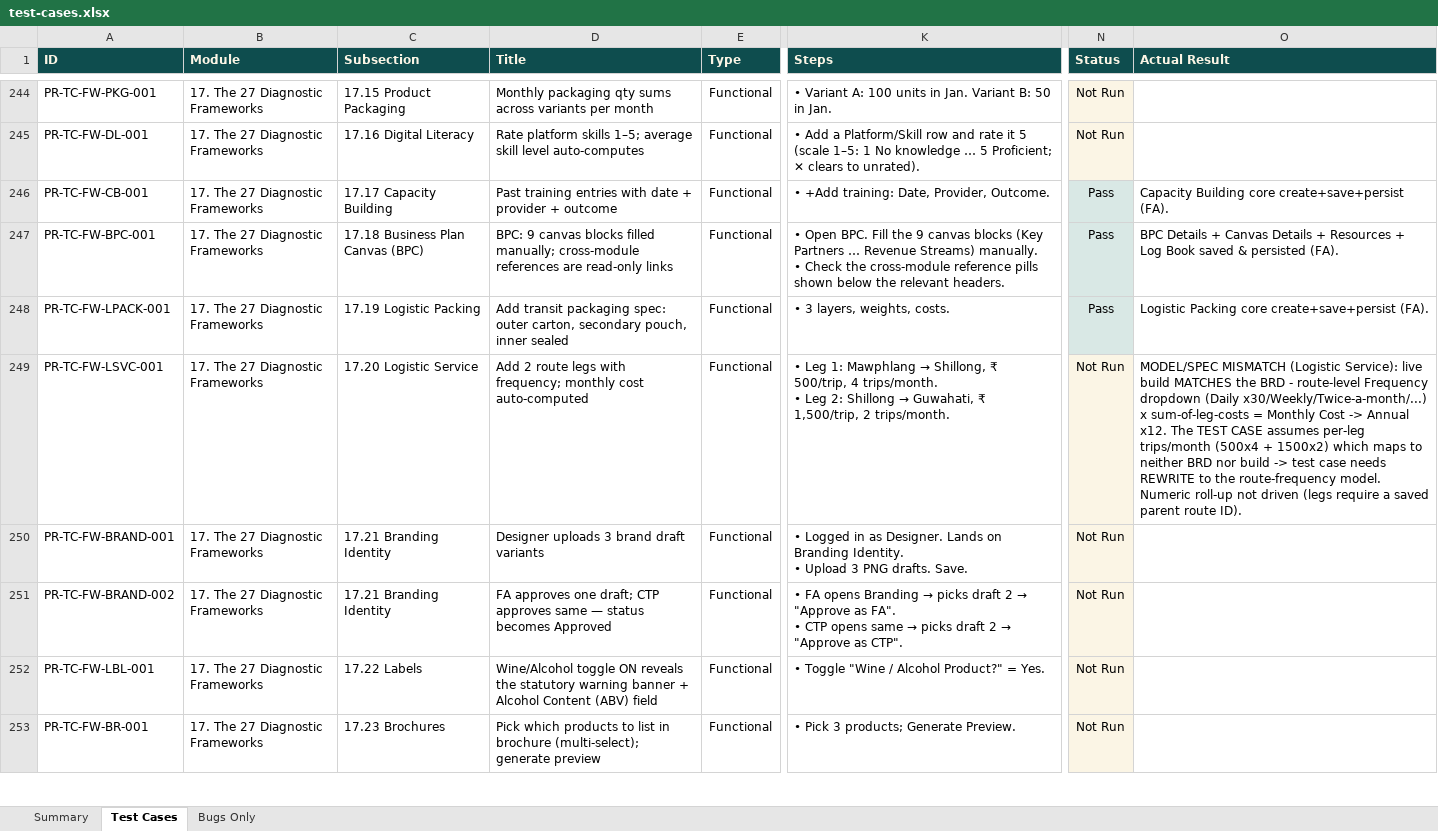
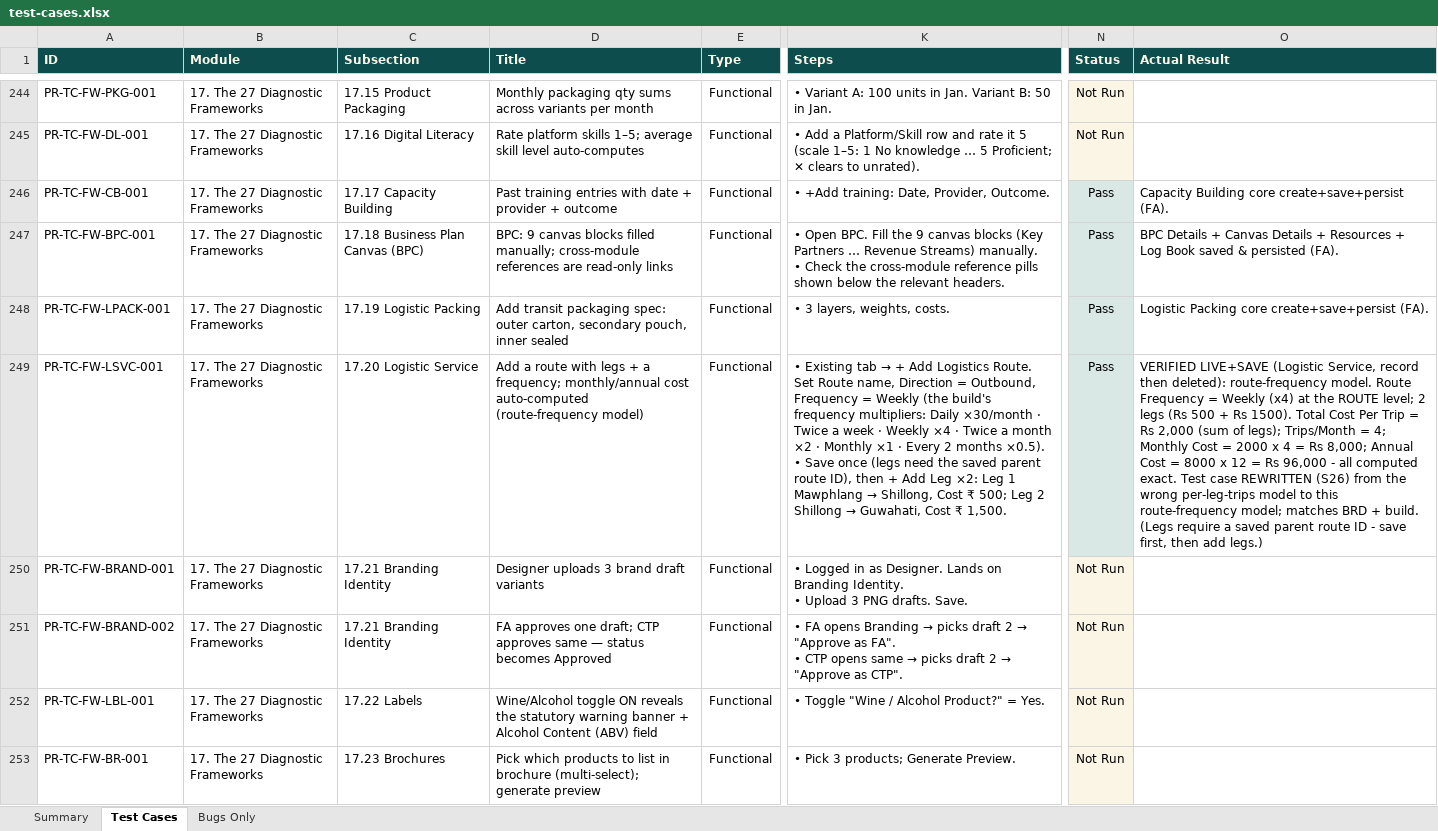
Before and after one commit to SamarthPaul/Prime-Documents, an Excel workbook: test-cases.xlsx, sheet Test Cases, drawn as a sheet; only a part is shown, gaps mark what is left out; values as stored, in another font and other column widths than the file's, no borders; ↵ is a line break in a cell; the diff names each change by its address in the sheet, - before the commit and + after, or states it on an @@ line.

```diff
--- a/test-cases.xlsx (sheet Test Cases)
+++ b/test-cases.xlsx (sheet Test Cases)
-D249 (Title): Add 2 route legs with frequency; monthly cost auto-computed
+D249 (Title): Add a route with legs + a frequency; monthly/annual cost auto-computed (route-frequency model)
@@ K249 (Steps): • Leg 1: Mawphlang → Shillong, ₹ 500/trip, 4 trips/month. ↵ • Leg 2: Shillong → Guwahati, ₹ 1,500/trip, 2 trips/month. → • Existing tab → + Add Logistics Route. Set Route name, Direction = Outbound, Frequency = Weekly (the build's frequency multipliers: Daily ×30/month · Twice a week · Weekly ×4 · Twice a month ×2 · Monthly ×1 · Every 2 months ×0.5). ↵ • Save once (legs need the saved parent route ID), then + Add Leg ×2: Leg 1 Mawphlang → Shillong, Cost ₹ 500; Leg 2 Shillong → Guwahati, Cost ₹ 1,500. @@
-N249 (Status): Not Run
+N249 (Status): Pass
-N249 fill: #FBF5E5
+N249 fill: #D9E8E5
-O249 (Actual Result): MODEL/SPEC MISMATCH (Logistic Service): live build MATCHES the BRD - route-level Frequency dropdown (Daily x30/Weekly/Twice-a-month/...) x sum-of-leg-costs = Monthly Cost -> Annual x12. The TEST CASE assumes per-leg trips/month (500x4 + 1500x2) which maps to neither BRD nor build -> test case needs REWRITE to the route-frequency model. Numeric roll-up not driven (legs require a saved parent route ID).
+O249 (Actual Result): VERIFIED LIVE+SAVE (Logistic Service, record then deleted): route-frequency model. Route Frequency = Weekly (x4) at the ROUTE level; 2 legs (Rs 500 + Rs 1500). Total Cost Per Trip = Rs 2,000 (sum of legs); Trips/Month = 4; Monthly Cost = 2000 x 4 = Rs 8,000; Annual Cost = 8000 x 12 = Rs 96,000 - all computed exact. Test case REWRITTEN (S26) from the wrong per-leg-trips model to this route-frequency model; matches BRD + build. (Legs require a saved parent route ID - save first, then add legs.)
```
Also changed, not shown: sheet Summary, 1 other file.
